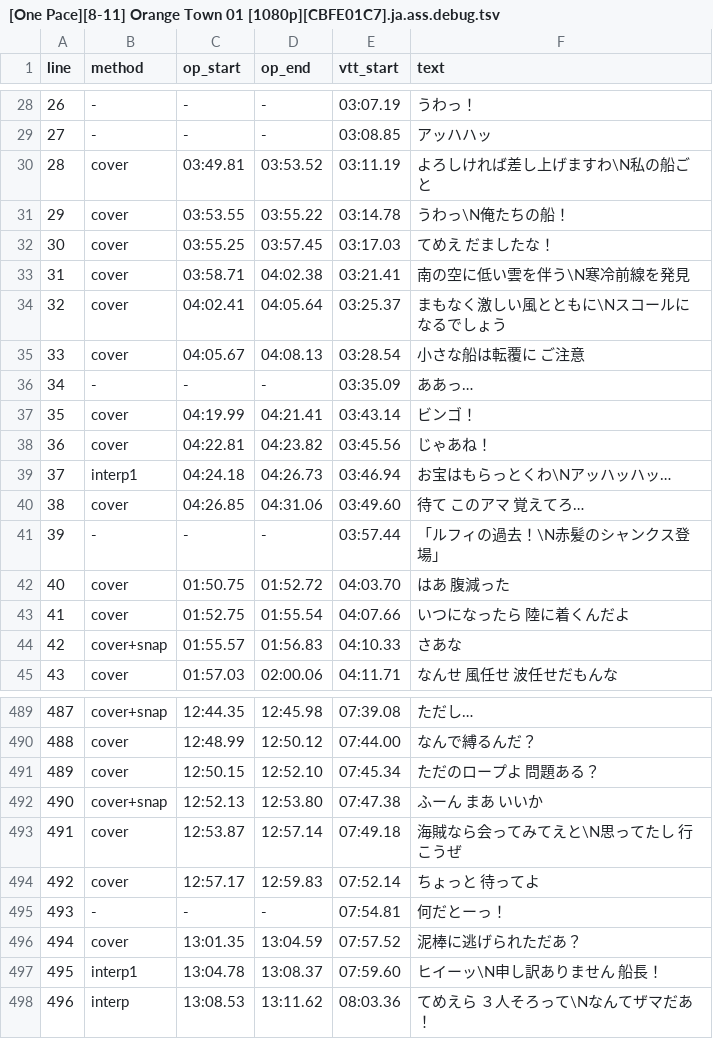
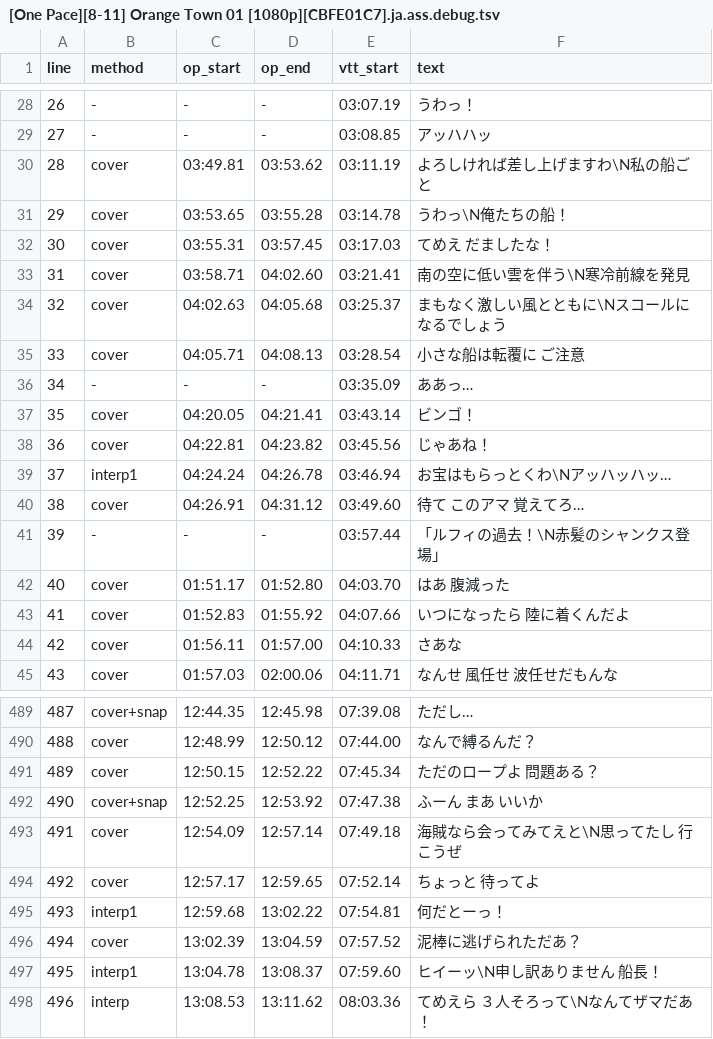
Before and after one commit to faishalirwn/opace-ja-subs, a TSV file: inputs/orange town/1/[One Pace][8-11] Orange Town 01 [1080p][CBFE01C7].ja.ass.debug.tsv, drawn as a sheet; only a part is shown, gaps mark what is left out; the diff covers the shown part only.

```diff
--- a/inputs/orange town/1/[One Pace][8-11] Orange Town 01 [1080p][CBFE01C7].ja.ass.debug.tsv
+++ b/inputs/orange town/1/[One Pace][8-11] Orange Town 01 [1080p][CBFE01C7].ja.ass.debug.tsv
@@ -29,17 +29,17 @@ line	method	op_start	op_end	vtt_start	text
 27	-	-	-	03:08.85	アッハハッ
-28	cover	03:49.81	03:53.52	03:11.19	よろしければ差し上げますわ\N私の船ごと
-29	cover	03:53.55	03:55.22	03:14.78	うわっ\N俺たちの船！
-30	cover	03:55.25	03:57.45	03:17.03	てめえ だましたな！
-31	cover	03:58.71	04:02.38	03:21.41	南の空に低い雲を伴う\N寒冷前線を発見
-32	cover	04:02.41	04:05.64	03:25.37	まもなく激しい風とともに\Nスコールになるでしょう
-33	cover	04:05.67	04:08.13	03:28.54	小さな船は転覆に ご注意
+28	cover	03:49.81	03:53.62	03:11.19	よろしければ差し上げますわ\N私の船ごと
+29	cover	03:53.65	03:55.28	03:14.78	うわっ\N俺たちの船！
+30	cover	03:55.31	03:57.45	03:17.03	てめえ だましたな！
+31	cover	03:58.71	04:02.60	03:21.41	南の空に低い雲を伴う\N寒冷前線を発見
+32	cover	04:02.63	04:05.68	03:25.37	まもなく激しい風とともに\Nスコールになるでしょう
+33	cover	04:05.71	04:08.13	03:28.54	小さな船は転覆に ご注意
 34	-	-	-	03:35.09	ああっ…
-35	cover	04:19.99	04:21.41	03:43.14	ビンゴ！
+35	cover	04:20.05	04:21.41	03:43.14	ビンゴ！
 36	cover	04:22.81	04:23.82	03:45.56	じゃあね！
-37	interp1	04:24.18	04:26.73	03:46.94	お宝はもらっとくわ\Nアッハッハッ…
-38	cover	04:26.85	04:31.06	03:49.60	待て このアマ　覚えてろ…
+37	interp1	04:24.24	04:26.78	03:46.94	お宝はもらっとくわ\Nアッハッハッ…
+38	cover	04:26.91	04:31.12	03:49.60	待て このアマ　覚えてろ…
 39	-	-	-	03:57.44	「ルフィの過去！\N赤髪のシャンクス登場」
-40	cover	01:50.75	01:52.72	04:03.70	はあ 腹減った
-41	cover	01:52.75	01:55.54	04:07.66	いつになったら 陸に着くんだよ
-42	cover+snap	01:55.57	01:56.83	04:10.33	さあな
+40	cover	01:51.17	01:52.80	04:03.70	はあ 腹減った
+41	cover	01:52.83	01:55.92	04:07.66	いつになったら 陸に着くんだよ
+42	cover	01:56.11	01:57.00	04:10.33	さあな
 43	cover	01:57.03	02:00.06	04:11.71	なんせ 風任せ 波任せだもんな
@@ -490,8 +490,8 @@ line	method	op_start	op_end	vtt_start	text
 488	cover	12:48.99	12:50.12	07:44.00	なんで縛るんだ？
-489	cover	12:50.15	12:52.10	07:45.34	ただのロープよ 問題ある？
-490	cover+snap	12:52.13	12:53.80	07:47.38	ふーん まあ いいか
-491	cover	12:53.87	12:57.14	07:49.18	海賊なら会ってみてえと\N思ってたし 行こうぜ
-492	cover	12:57.17	12:59.83	07:52.14	ちょっと 待ってよ
-493	-	-	-	07:54.81	何だとーっ！
-494	cover	13:01.35	13:04.59	07:57.52	泥棒に逃げられただあ？
+489	cover	12:50.15	12:52.22	07:45.34	ただのロープよ 問題ある？
+490	cover+snap	12:52.25	12:53.92	07:47.38	ふーん まあ いいか
+491	cover	12:54.09	12:57.14	07:49.18	海賊なら会ってみてえと\N思ってたし 行こうぜ
+492	cover	12:57.17	12:59.65	07:52.14	ちょっと 待ってよ
+493	interp1	12:59.68	13:02.22	07:54.81	何だとーっ！
+494	cover	13:02.39	13:04.59	07:57.52	泥棒に逃げられただあ？
 495	interp1	13:04.78	13:08.37	07:59.60	ヒイーッ\N申し訳ありません 船長！
```
Also changed, not shown: 117 edited cells elsewhere in this file, inputs/orange town/2/[One Pace][12-19] Orange Town 02 [1080p][FAFCDE38].ja.ass.debug.tsv, inputs/orange town/3/[One Pace][19-21] Orange Town 03 [1080p][9C115EE6].ja.ass.debug.tsv, 10 other files.
